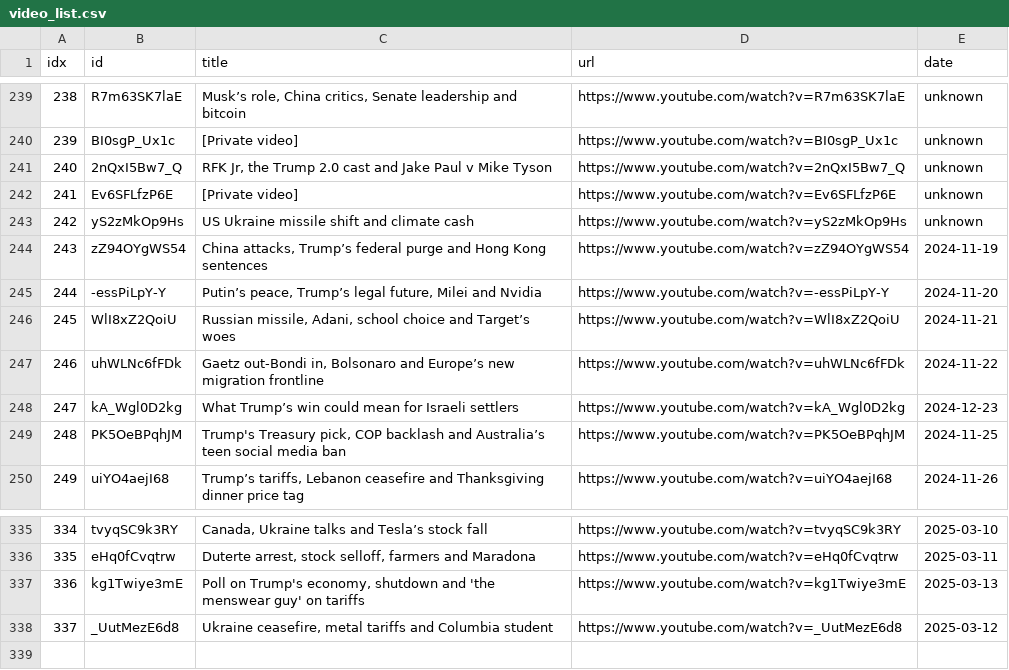
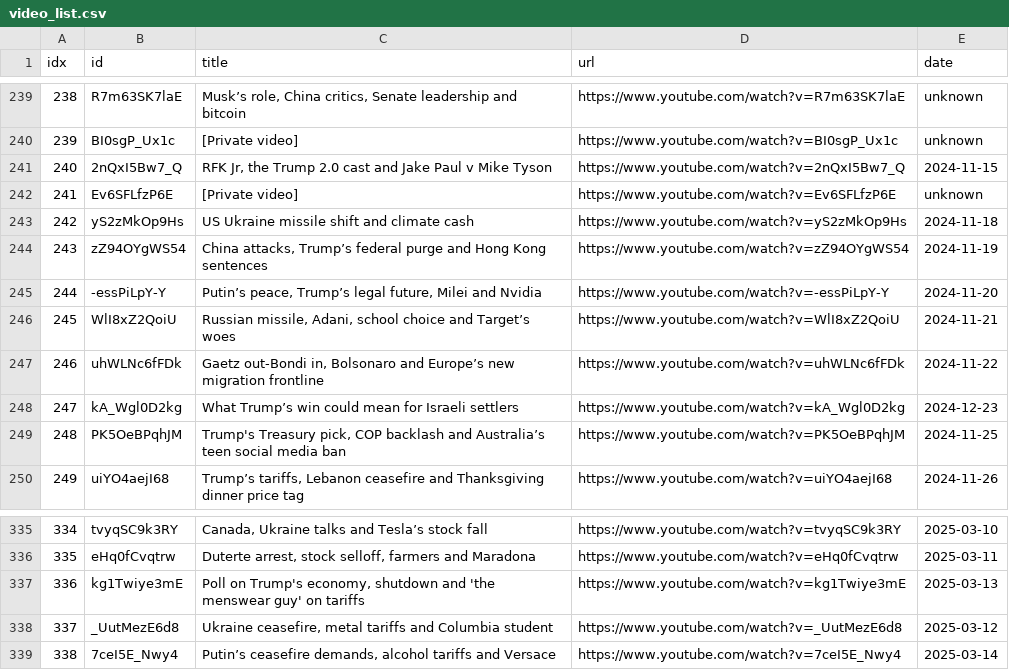
Before and after one commit to sumsjp/Reuters-World-News, a CSV file: src/video_list.csv, drawn as a sheet; only a part is shown, gaps mark what is left out.

```diff
--- a/src/video_list.csv
+++ b/src/video_list.csv
@@ -240,5 +240,5 @@ idx,id,title,url,date
 239,BI0sgP_Ux1c,[Private video],https://www.youtube.com/watch?v=BI0sgP_Ux1c,unknown
-240,2nQxI5Bw7_Q,"RFK Jr, the Trump 2.0 cast and Jake Paul v Mike Tyson",https://www.youtube.com/watch?v=2nQxI5Bw7_Q,unknown
+240,2nQxI5Bw7_Q,"RFK Jr, the Trump 2.0 cast and Jake Paul v Mike Tyson",https://www.youtube.com/watch?v=2nQxI5Bw7_Q,2024-11-15
 241,Ev6SFLfzP6E,[Private video],https://www.youtube.com/watch?v=Ev6SFLfzP6E,unknown
-242,yS2zMkOp9Hs,US Ukraine missile shift and climate cash,https://www.youtube.com/watch?v=yS2zMkOp9Hs,unknown
+242,yS2zMkOp9Hs,US Ukraine missile shift and climate cash,https://www.youtube.com/watch?v=yS2zMkOp9Hs,2024-11-18
 243,zZ94OYgWS54,"China attacks, Trump’s federal purge and Hong Kong sentences",https://www.youtube.com/watch?v=zZ94OYgWS54,2024-11-19
@@ -338 +338,2 @@ idx,id,title,url,date
 337,_UutMezE6d8,"Ukraine ceasefire, metal tariffs and Columbia student",https://www.youtube.com/watch?v=_UutMezE6d8,2025-03-12
+338,7ceI5E_Nwy4,"Putin’s ceasefire demands, alcohol tariffs and Versace",https://www.youtube.com/watch?v=7ceI5E_Nwy4,2025-03-14
```
Also changed, not shown: 11 other files.
